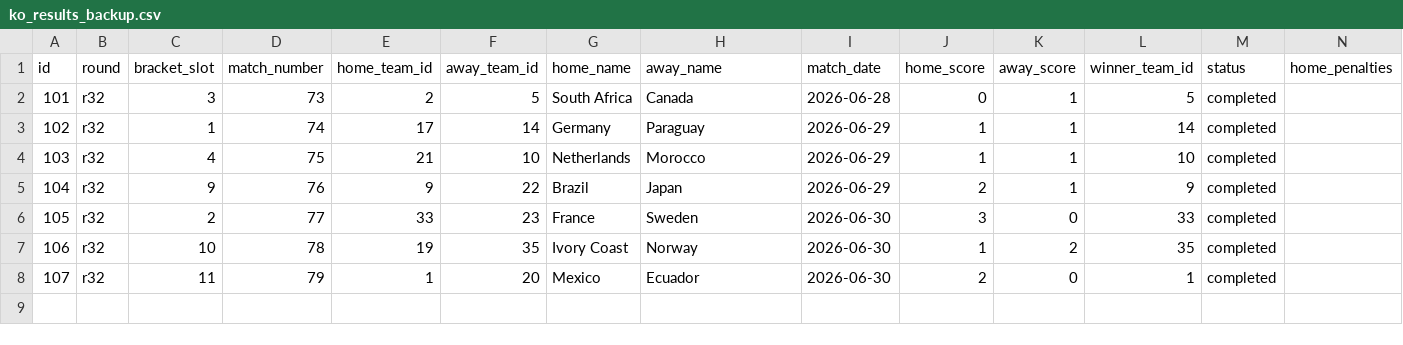
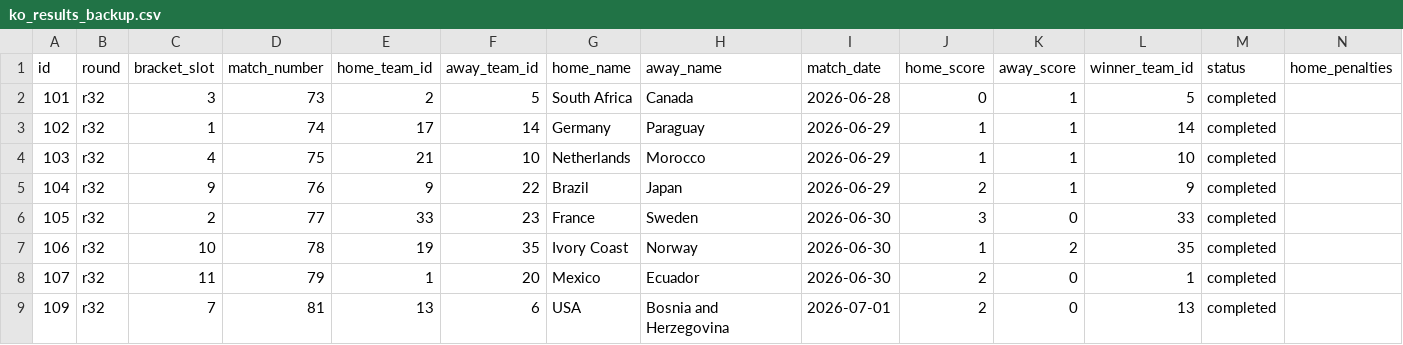
Before and after one commit to sme327/world-cup-family-hq, a CSV file: data/ko_results_backup.csv, drawn as a sheet; only a part is shown; rows hold the shown columns only; the diff names each change by its address in the sheet, - before the commit and + after, or states it on an @@ line.

Commit message:
Auto-backup (ko-result) — 2026-07-02 06:31 UTC

```diff
--- a/data/ko_results_backup.csv
+++ b/data/ko_results_backup.csv
+row 9: 109 | r32 | 7 | 81 | 13 | 6 | USA | Bosnia and Herzegovina | 2026-07-01 | 2 | 0 | 13 | completed
```
